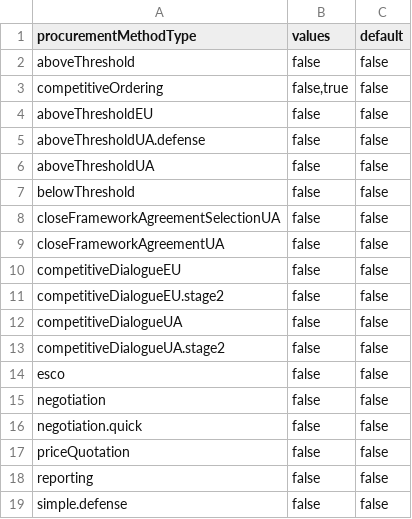
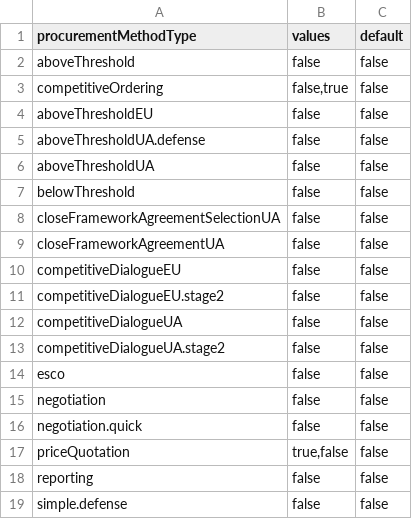
Before and after one commit to ProzorroUKR/openprocurement.api, a CSV file: docs/source/tendering/config/csv/restricted-values.csv, drawn as a sheet.

Commit message:
[CS-18641] Restricted PQ

```diff
--- a/docs/source/tendering/config/csv/restricted-values.csv
+++ b/docs/source/tendering/config/csv/restricted-values.csv
@@ -16,3 +16,3 @@ negotiation,false,false
 negotiation.quick,false,false
-priceQuotation,false,false
+priceQuotation,"true,false",false
 reporting,false,false
```
Also changed, not shown: docs/source/tendering/pricequotation/csv/config.csv, 3 other files.
